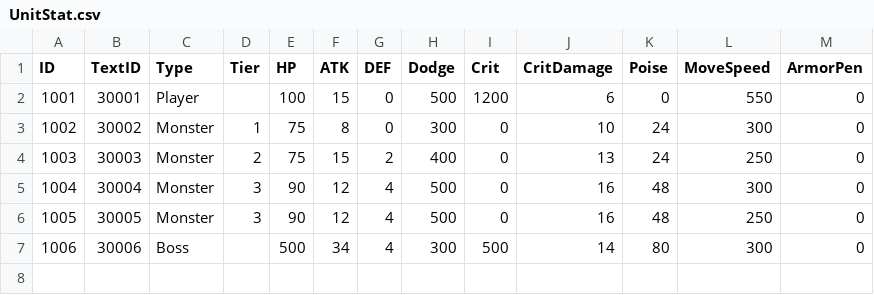
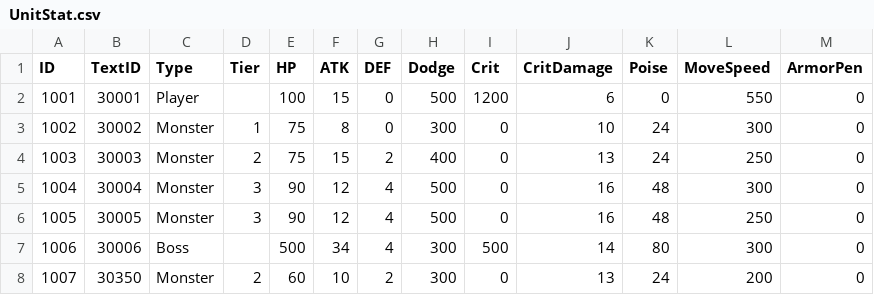
Before and after one commit to lkhwcf-arch/Human_Ghost-, a CSV file: Assets/Data/Csv/UnitStat.csv, drawn as a sheet.

```diff
--- a/Assets/Data/Csv/UnitStat.csv
+++ b/Assets/Data/Csv/UnitStat.csv
@@ -7 +7,2 @@ ID,TextID,Type,Tier,HP,ATK,DEF,Dodge,Crit,CritDamage,Poise,MoveSpeed,ArmorPen
 1006,30006,Boss,,500,34,4,300,500,14,80,300,0
+1007,30350,Monster,2,60,10,2,300,0,13,24,200,0
```
Also changed, not shown: Assets/Data/Csv/Monster.csv, Assets/Data/Csv/MonsterAggro.csv, 5 other files.
